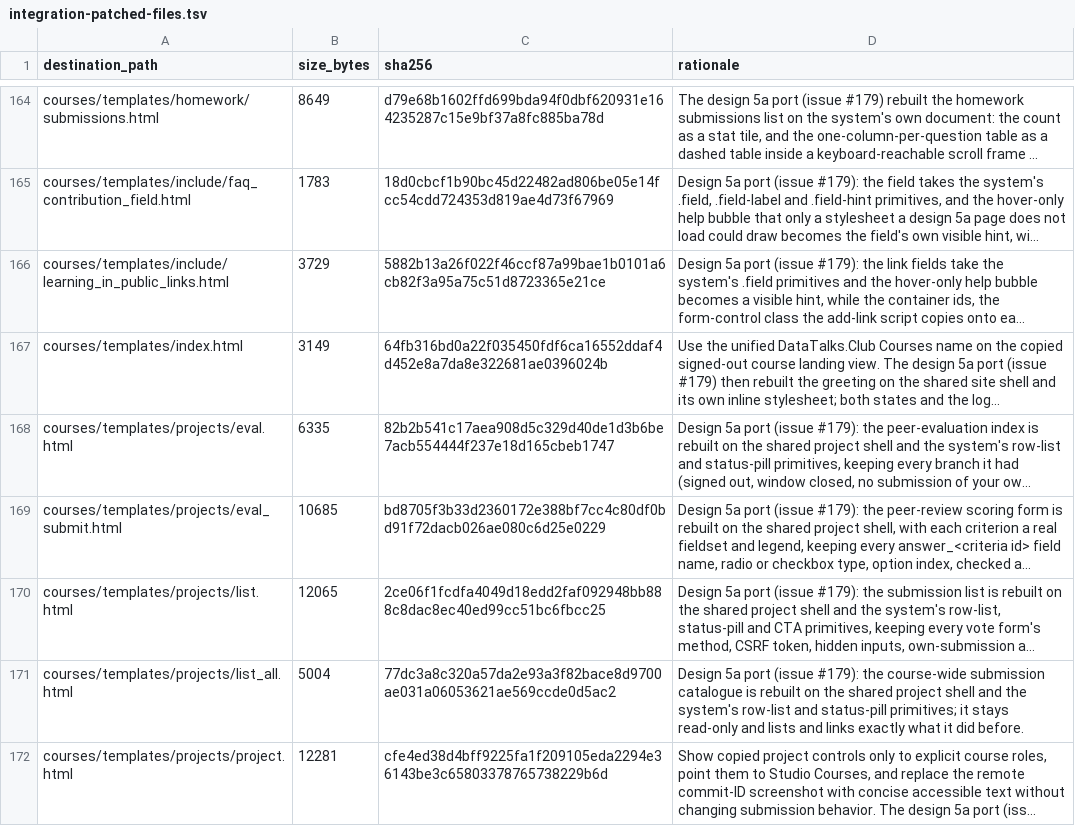
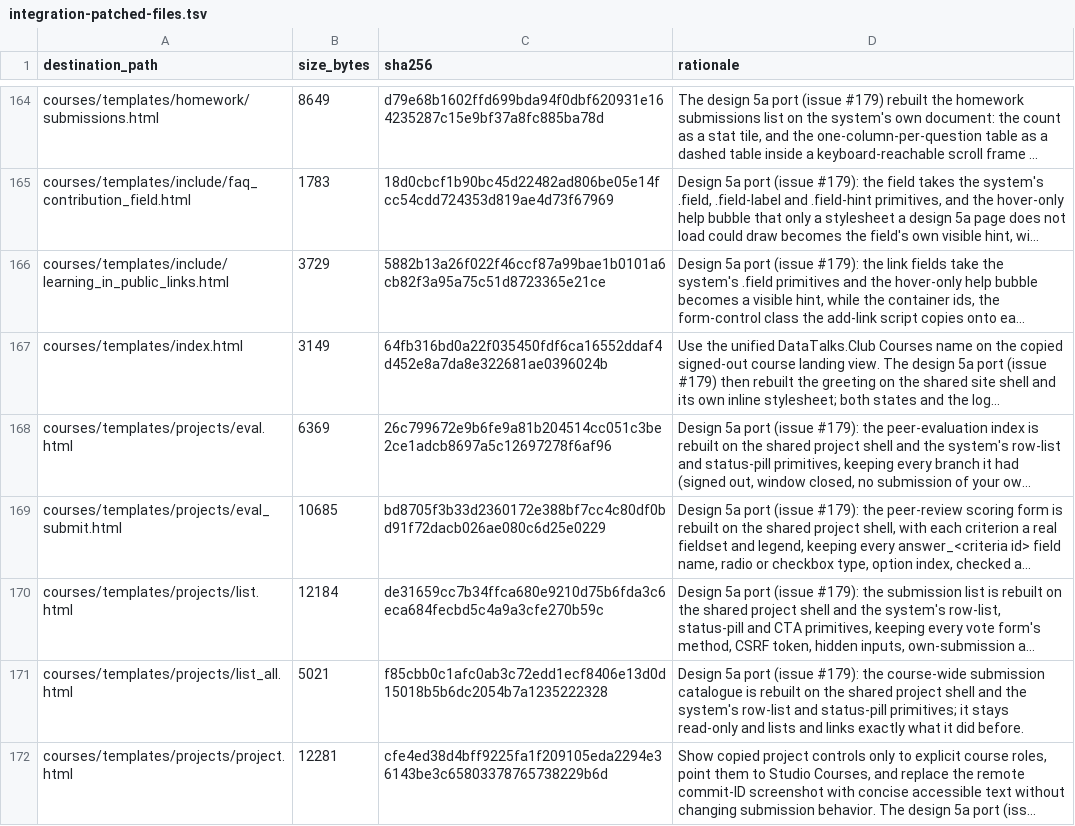
Before and after one commit to DataTalksClub/website, a TSV file: _docs/adoption/course-platform/integration-patched-files.tsv, drawn as a sheet; only a part is shown, gaps mark what is left out; long unchanged cells end in …; the diff covers the shown part only; the diff names each change by its address in the sheet, - before the commit and + after, or states it on an @@ line.

Commit message:
Refresh course-platform integration ledger
Record the current hashes and sizes for fifteen reviewed integration patches after the merged redesign and mainline fixes.\n\nRefs #237

```diff
--- a/_docs/adoption/course-platform/integration-patched-files.tsv
+++ b/_docs/adoption/course-platform/integration-patched-files.tsv
-B168 (size_bytes): 6335
+B168 (size_bytes): 6369
-C168 (sha256): 82b2b541c17aea908d5c329d40de1d3b6be7acb554444f237e18d165cbeb1747
+C168 (sha256): 26c799672e9b6fe9a81b204514cc051c3be2ce1adcb8697a5c12697278f6af96
-B170 (size_bytes): 12065
+B170 (size_bytes): 12184
-C170 (sha256): 2ce06f1fcdfa4049d18edd2faf092948bb888c8dac8ec40ed99cc51bc6fbcc25
+C170 (sha256): de31659cc7b34ffca680e9210d75b6fda3c6eca684fecbd5c4a9a3cfe270b59c
-B171 (size_bytes): 5004
+B171 (size_bytes): 5021
-C171 (sha256): 77dc3a8c320a57da2e93a3f82bace8d9700ae031a06053621ae569ccde0d5ac2
+C171 (sha256): f85cbb0c1afc0ab3c72edd1ecf8406e13d0d15018b5b6dc2054b7a1235222328
```
Also changed, not shown: 24 edited cells elsewhere in this file.
